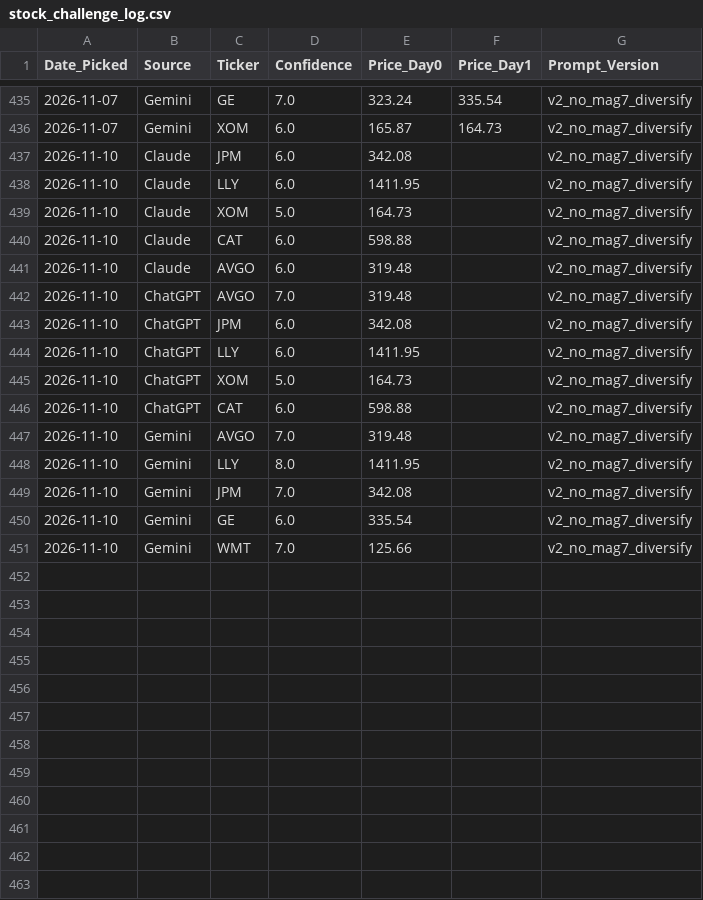
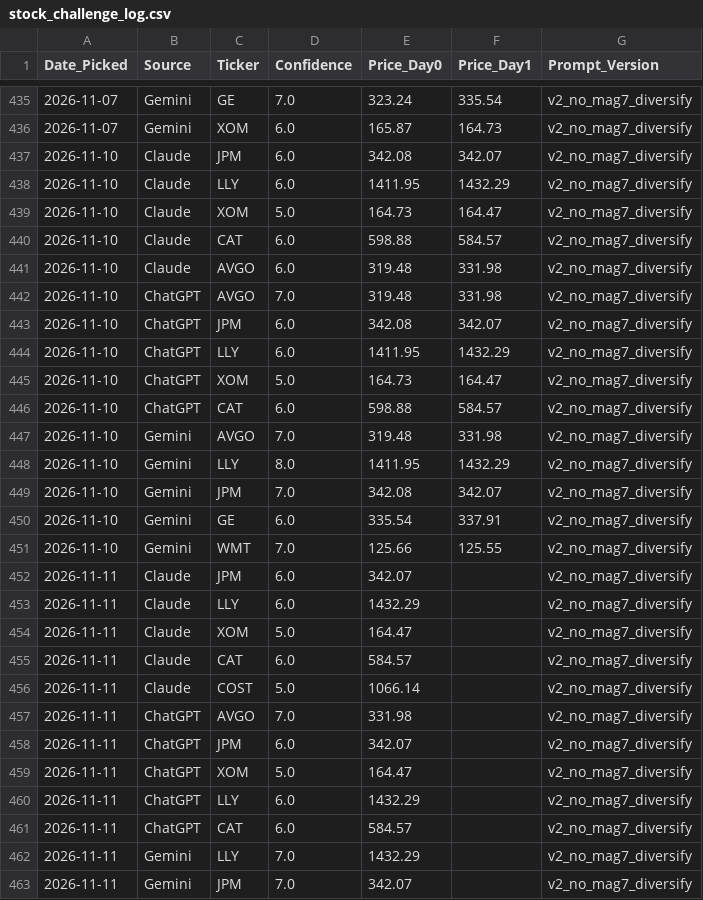
Before and after one commit to miless916/StockChallenge, a CSV file: stock_challenge_log.csv, drawn as a sheet; only a part is shown, gaps mark what is left out; the diff covers the shown part only.

```diff
--- a/stock_challenge_log.csv
+++ b/stock_challenge_log.csv
@@ -436,16 +436,28 @@ Date_Picked,Source,Ticker,Confidence,Price_Day0,Price_Day1,Prompt_Version
 2026-11-07,Gemini,XOM,6.0,165.87,164.73,v2_no_mag7_diversify
-2026-11-10,Claude,JPM,6.0,342.08,,v2_no_mag7_diversify
-2026-11-10,Claude,LLY,6.0,1411.95,,v2_no_mag7_diversify
-2026-11-10,Claude,XOM,5.0,164.73,,v2_no_mag7_diversify
-2026-11-10,Claude,CAT,6.0,598.88,,v2_no_mag7_diversify
-2026-11-10,Claude,AVGO,6.0,319.48,,v2_no_mag7_diversify
-2026-11-10,ChatGPT,AVGO,7.0,319.48,,v2_no_mag7_diversify
-2026-11-10,ChatGPT,JPM,6.0,342.08,,v2_no_mag7_diversify
-2026-11-10,ChatGPT,LLY,6.0,1411.95,,v2_no_mag7_diversify
-2026-11-10,ChatGPT,XOM,5.0,164.73,,v2_no_mag7_diversify
-2026-11-10,ChatGPT,CAT,6.0,598.88,,v2_no_mag7_diversify
-2026-11-10,Gemini,AVGO,7.0,319.48,,v2_no_mag7_diversify
-2026-11-10,Gemini,LLY,8.0,1411.95,,v2_no_mag7_diversify
-2026-11-10,Gemini,JPM,7.0,342.08,,v2_no_mag7_diversify
-2026-11-10,Gemini,GE,6.0,335.54,,v2_no_mag7_diversify
-2026-11-10,Gemini,WMT,7.0,125.66,,v2_no_mag7_diversify
+2026-11-10,Claude,JPM,6.0,342.08,342.07,v2_no_mag7_diversify
+2026-11-10,Claude,LLY,6.0,1411.95,1432.29,v2_no_mag7_diversify
+2026-11-10,Claude,XOM,5.0,164.73,164.47,v2_no_mag7_diversify
+2026-11-10,Claude,CAT,6.0,598.88,584.57,v2_no_mag7_diversify
+2026-11-10,Claude,AVGO,6.0,319.48,331.98,v2_no_mag7_diversify
+2026-11-10,ChatGPT,AVGO,7.0,319.48,331.98,v2_no_mag7_diversify
+2026-11-10,ChatGPT,JPM,6.0,342.08,342.07,v2_no_mag7_diversify
+2026-11-10,ChatGPT,LLY,6.0,1411.95,1432.29,v2_no_mag7_diversify
+2026-11-10,ChatGPT,XOM,5.0,164.73,164.47,v2_no_mag7_diversify
+2026-11-10,ChatGPT,CAT,6.0,598.88,584.57,v2_no_mag7_diversify
+2026-11-10,Gemini,AVGO,7.0,319.48,331.98,v2_no_mag7_diversify
+2026-11-10,Gemini,LLY,8.0,1411.95,1432.29,v2_no_mag7_diversify
+2026-11-10,Gemini,JPM,7.0,342.08,342.07,v2_no_mag7_diversify
+2026-11-10,Gemini,GE,6.0,335.54,337.91,v2_no_mag7_diversify
+2026-11-10,Gemini,WMT,7.0,125.66,125.55,v2_no_mag7_diversify
+2026-11-11,Claude,JPM,6.0,342.07,,v2_no_mag7_diversify
+2026-11-11,Claude,LLY,6.0,1432.29,,v2_no_mag7_diversify
+2026-11-11,Claude,XOM,5.0,164.47,,v2_no_mag7_diversify
+2026-11-11,Claude,CAT,6.0,584.57,,v2_no_mag7_diversify
+2026-11-11,Claude,COST,5.0,1066.14,,v2_no_mag7_diversify
+2026-11-11,ChatGPT,AVGO,7.0,331.98,,v2_no_mag7_diversify
+2026-11-11,ChatGPT,JPM,6.0,342.07,,v2_no_mag7_diversify
+2026-11-11,ChatGPT,XOM,5.0,164.47,,v2_no_mag7_diversify
+2026-11-11,ChatGPT,LLY,6.0,1432.29,,v2_no_mag7_diversify
+2026-11-11,ChatGPT,CAT,6.0,584.57,,v2_no_mag7_diversify
+2026-11-11,Gemini,LLY,7.0,1432.29,,v2_no_mag7_diversify
+2026-11-11,Gemini,JPM,7.0,342.07,,v2_no_mag7_diversify
```
Also changed, not shown: 3 added rows elsewhere in this file, portfolio_value_log.csv.
